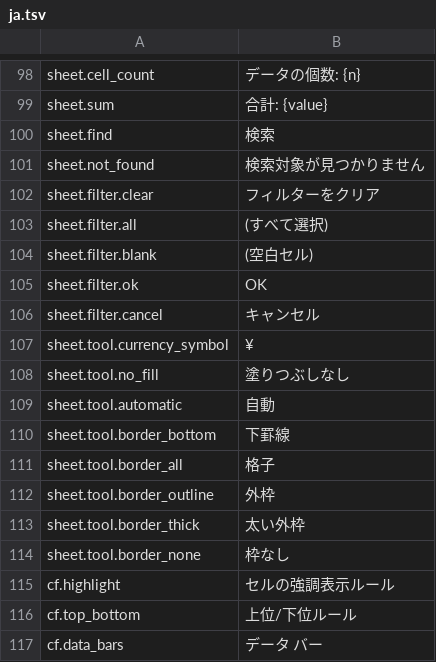
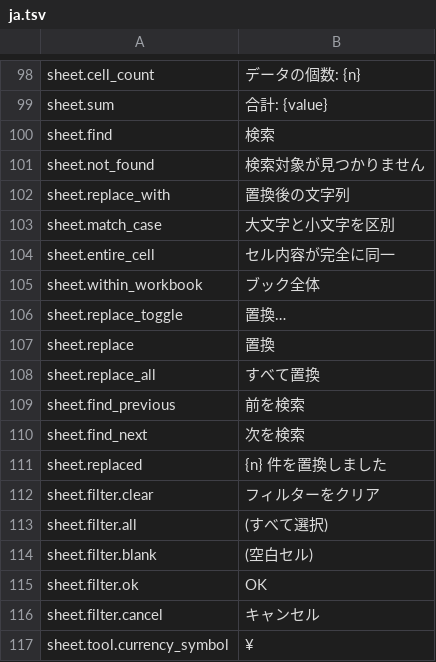
Before and after one commit to jade-rs/jade-office, a TSV file: crates/jade-gpui-app/i18n/ja.tsv, drawn as a sheet; only a part is shown, gaps mark what is left out; the shorter side is filled out with more unchanged rows.

```diff
--- a/crates/jade-gpui-app/i18n/ja.tsv
+++ b/crates/jade-gpui-app/i18n/ja.tsv
@@ -101,2 +101,12 @@ sheet.find	検索
 sheet.not_found	検索対象が見つかりません
+sheet.replace_with	置換後の文字列
+sheet.match_case	大文字と小文字を区別
+sheet.entire_cell	セル内容が完全に同一
+sheet.within_workbook	ブック全体
+sheet.replace_toggle	置換…
+sheet.replace	置換
+sheet.replace_all	すべて置換
+sheet.find_previous	前を検索
+sheet.find_next	次を検索
+sheet.replaced	{n} 件を置換しました
 sheet.filter.clear	フィルターをクリア
```
Also changed, not shown: crates/jade-gpui-app/i18n/en.tsv, 10 other files.
